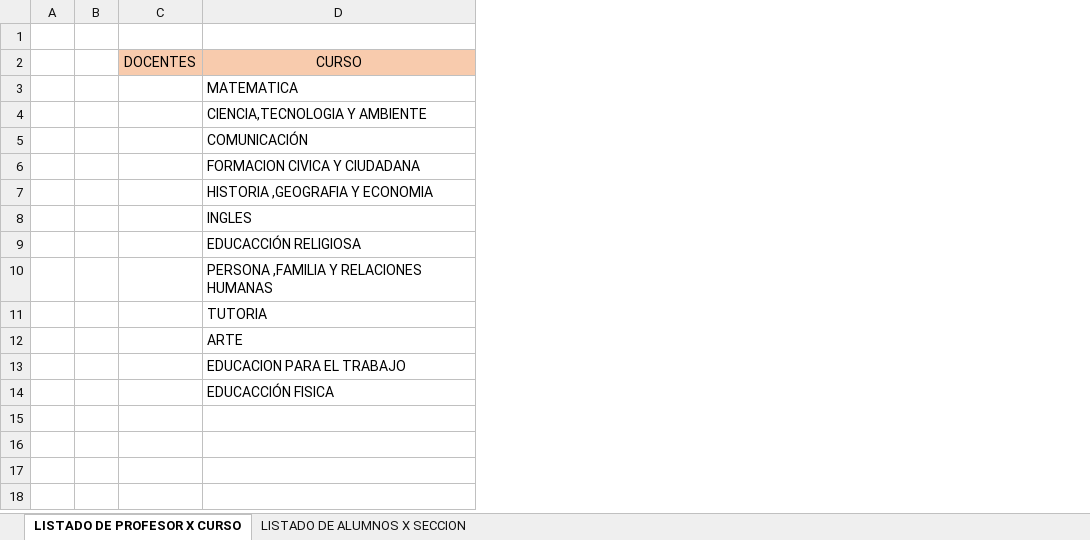
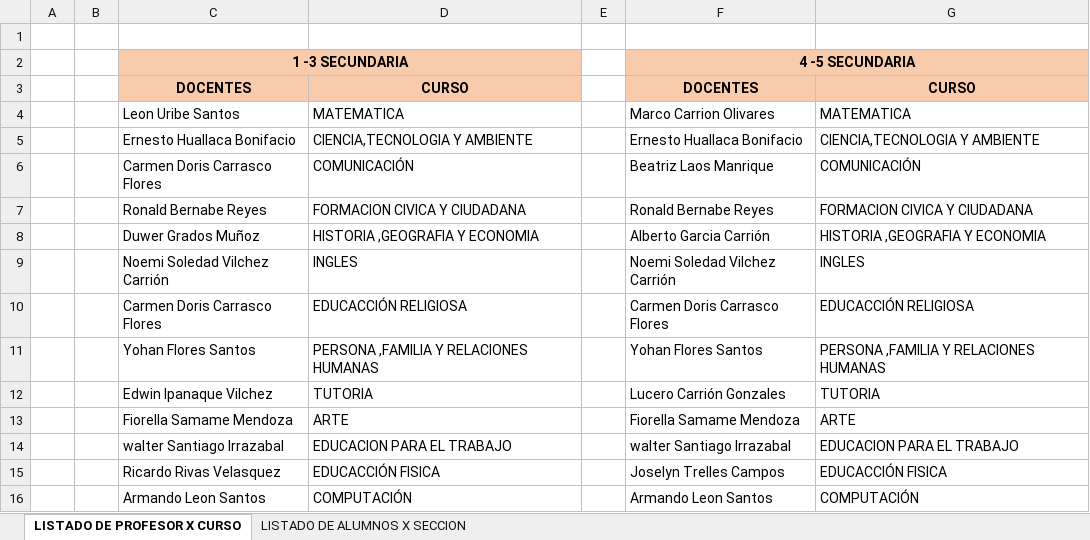
Before and after one commit to damasiojcely/documentos-6069Colegio, an Excel workbook: Listado de colegio.xlsx, sheet LISTADO DE PROFESOR X CURSO, drawn as a sheet; values as stored, in another font and other column widths than the file's, no borders; removed rows and columns are numbered as before the commit, all else as after; the diff names each change by its address in the sheet, - before the commit and + after, or states it on an @@ line.

```diff
--- a/Listado de colegio.xlsx (sheet LISTADO DE PROFESOR X CURSO)
+++ b/Listado de colegio.xlsx (sheet LISTADO DE PROFESOR X CURSO)
-column C, row 2: DOCENTES
+column C, rows 2-15: 1 -3 SECUNDARIA | DOCENTES | Leon Uribe Santos | Ernesto Huallaca Bonifacio | Carmen Doris Carrasco Flores | Ronald Bernabe Reyes | Duwer Grados Muñoz | Noemi Soledad Vilchez Carrión | Carmen Doris Carrasco Flores | Yohan Flores Santos | Edwin Ipanaque Vilchez | Fiorella Samame Mendoza | walter Santiago Irrazabal | Ricardo Rivas Velasquez
+column E, empty
+column F, rows 2-15: 4 -5 SECUNDARIA | DOCENTES | Marco Carrion Olivares | Ernesto Huallaca Bonifacio | Beatriz Laos Manrique | Ronald Bernabe Reyes | Alberto Garcia Carrión | Noemi Soledad Vilchez Carrión | Carmen Doris Carrasco Flores | Yohan Flores Santos | Lucero Carrión Gonzales | Fiorella Samame Mendoza | walter Santiago Irrazabal | Joselyn Trelles Campos
+column G, rows 3-15: CURSO | MATEMATICA | CIENCIA,TECNOLOGIA Y AMBIENTE | COMUNICACIÓN | FORMACION CIVICA Y CIUDADANA | HISTORIA ,GEOGRAFIA Y ECONOMIA | INGLES | EDUCACCIÓN RELIGIOSA | PERSONA ,FAMILIA Y RELACIONES HUMANAS | TUTORIA | ARTE | EDUCACION PARA EL TRABAJO | EDUCACCIÓN FISICA
+row 1: (empty)
-row 2: (empty)
+row 2:  |  | 1 -3 SECUNDARIA |  |  | 4 -5 SECUNDARIA
-D2 fill: none
+D2 fill: #F8CBAD
-D3 bold: off
+D3 bold: on
+row 16:  |  | Armando Leon Santos | COMPUTACIÓN |  | Armando Leon Santos | COMPUTACIÓN
```
Also changed, not shown: sheet LISTADO DE ALUMNOS X SECCION, 1 other file.
